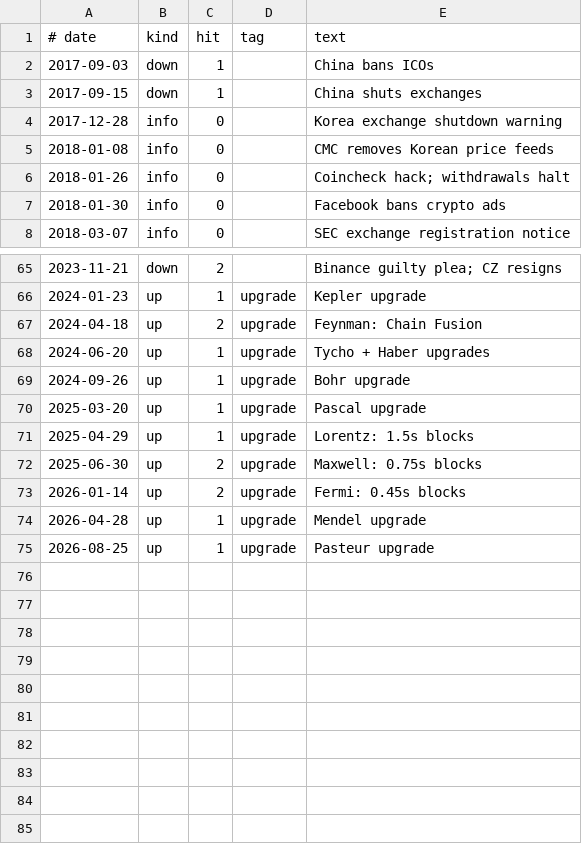
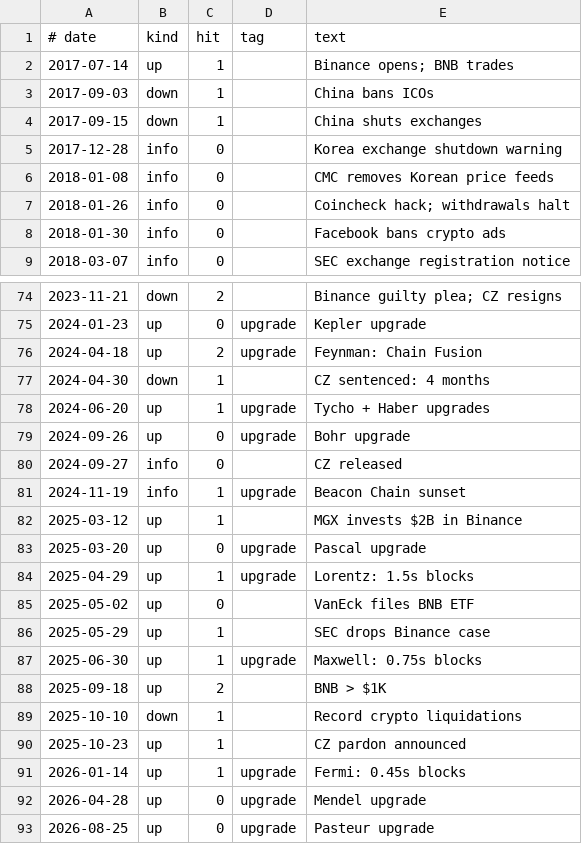
Before and after one commit to congminh12000/bao-tarot, a CSV file: bitcoin-chart-2020-2026/coins/BNB/data/events.csv, drawn as a sheet; only a part is shown, gaps mark what is left out; the diff covers the shown part only.

```diff
--- a/bitcoin-chart-2020-2026/coins/BNB/data/events.csv
+++ b/bitcoin-chart-2020-2026/coins/BNB/data/events.csv
@@ -1,2 +1,3 @@
 # date,kind,hit,tag,text
+2017-07-14,up,1,,Binance opens; BNB trades
 2017-09-03,down,1,,China bans ICOs
@@ -65,11 +74,20 @@
 2023-11-21,down,2,,Binance guilty plea; CZ resigns
-2024-01-23,up,1,upgrade,Kepler upgrade
+2024-01-23,up,0,upgrade,Kepler upgrade
 2024-04-18,up,2,upgrade,Feynman: Chain Fusion
+2024-04-30,down,1,,CZ sentenced: 4 months
 2024-06-20,up,1,upgrade,Tycho + Haber upgrades
-2024-09-26,up,1,upgrade,Bohr upgrade
-2025-03-20,up,1,upgrade,Pascal upgrade
+2024-09-26,up,0,upgrade,Bohr upgrade
+2024-09-27,info,0,,CZ released
+2024-11-19,info,1,upgrade,Beacon Chain sunset
+2025-03-12,up,1,,MGX invests $2B in Binance
+2025-03-20,up,0,upgrade,Pascal upgrade
 2025-04-29,up,1,upgrade,Lorentz: 1.5s blocks
-2025-06-30,up,2,upgrade,Maxwell: 0.75s blocks
-2026-01-14,up,2,upgrade,Fermi: 0.45s blocks
-2026-04-28,up,1,upgrade,Mendel upgrade
-2026-08-25,up,1,upgrade,Pasteur upgrade
+2025-05-02,up,0,,VanEck files BNB ETF
+2025-05-29,up,1,,SEC drops Binance case
+2025-06-30,up,1,upgrade,Maxwell: 0.75s blocks
+2025-09-18,up,2,,BNB > $1K
+2025-10-10,down,1,,Record crypto liquidations
+2025-10-23,up,1,,CZ pardon announced
+2026-01-14,up,1,upgrade,Fermi: 0.45s blocks
+2026-04-28,up,0,upgrade,Mendel upgrade
+2026-08-25,up,0,upgrade,Pasteur upgrade
```
Also changed, not shown: 8 added rows and 5 edited cells elsewhere in this file, bitcoin-chart-2020-2026/coins/BNB/data/event-sources.csv, 3 other files.
